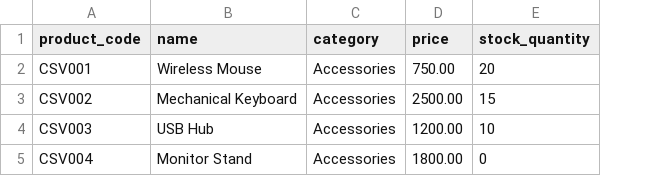
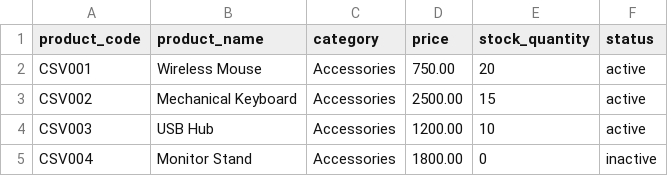
Before and after one commit to udaysai-kandregula/savyant_sales_inventory, a CSV file: sample_data/products_valid.csv, drawn as a sheet; the diff names each change by its address in the sheet, - before the commit and + after, or states it on an @@ line.

```diff
--- a/sample_data/products_valid.csv
+++ b/sample_data/products_valid.csv
+column F (status), rows 2-5: active | active | active | inactive
-B1: name
+B1: product_name
```
Also changed, not shown: 16 other files.
